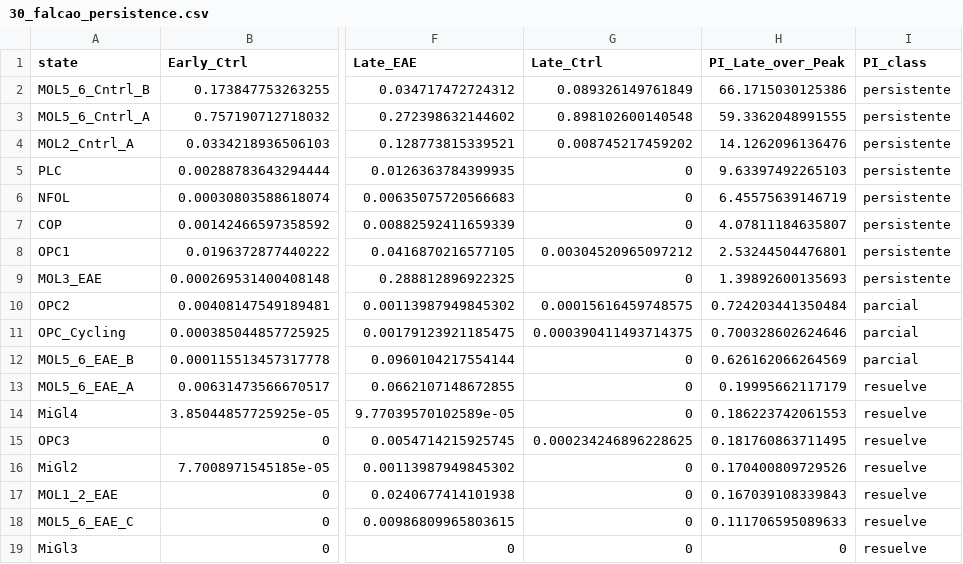
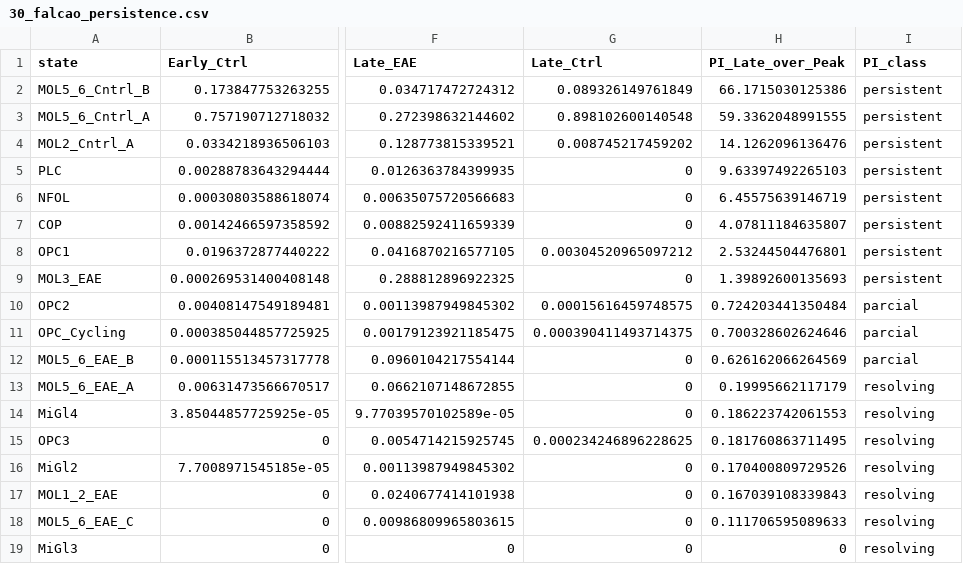
Before and after one commit to AlvaroHHM/article_hepatic_ceramide, a CSV file: results/snrnaseq/30_falcao_persistence.csv, drawn as a sheet; only a part is shown, gaps mark what is left out; the diff names each change by its address in the sheet, - before the commit and + after, or states it on an @@ line.

Commit message:
fix(snrnaseq): 03_falcao paths to results/snrnaseq + English PI_class; add 13_mixed_models_PI_VI (bootstrap reproducible without H5, VI=3.35 PI=1.60); lmerTest in 00_setup; rename 52_->13_ outputs; move SRP074136_* to bulk/; clean orphans

```diff
--- a/results/snrnaseq/30_falcao_persistence.csv
+++ b/results/snrnaseq/30_falcao_persistence.csv
-I2:I9 (PI_class): persistente
+I2:I9 (PI_class): persistent
-I13:I19 (PI_class): resuelve
+I13:I19 (PI_class): resolving
```
Also changed, not shown: 22 other files.
